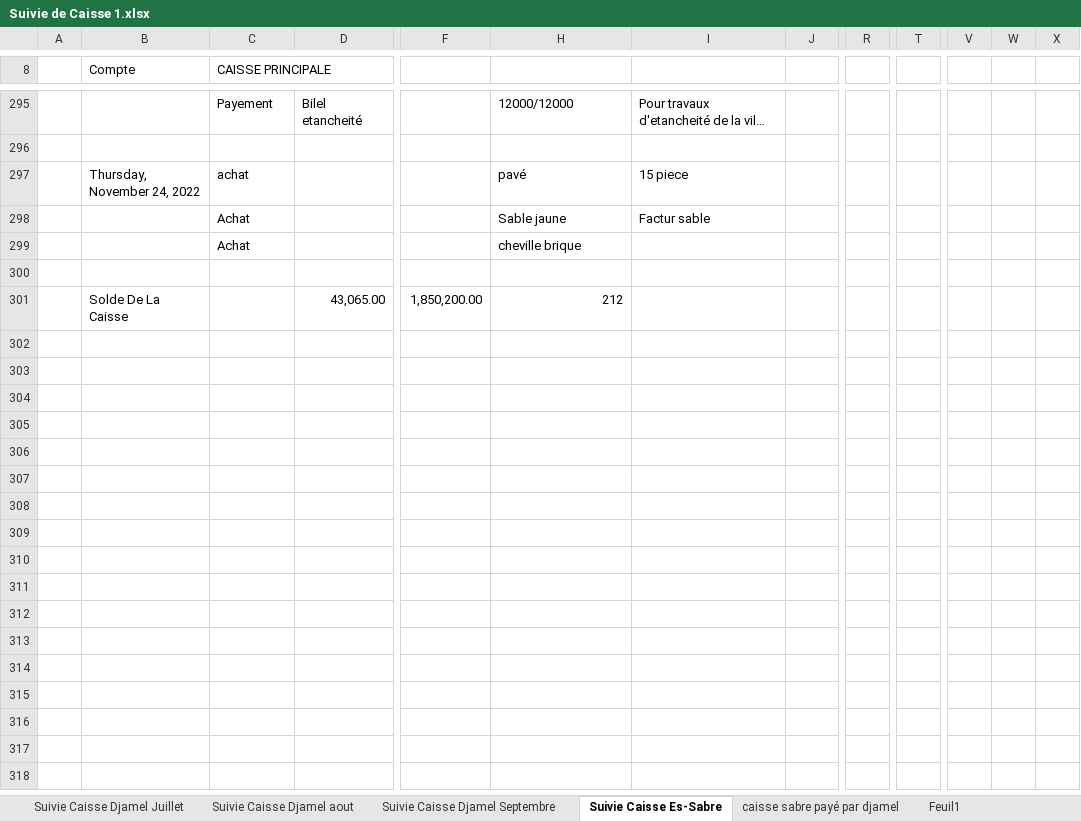
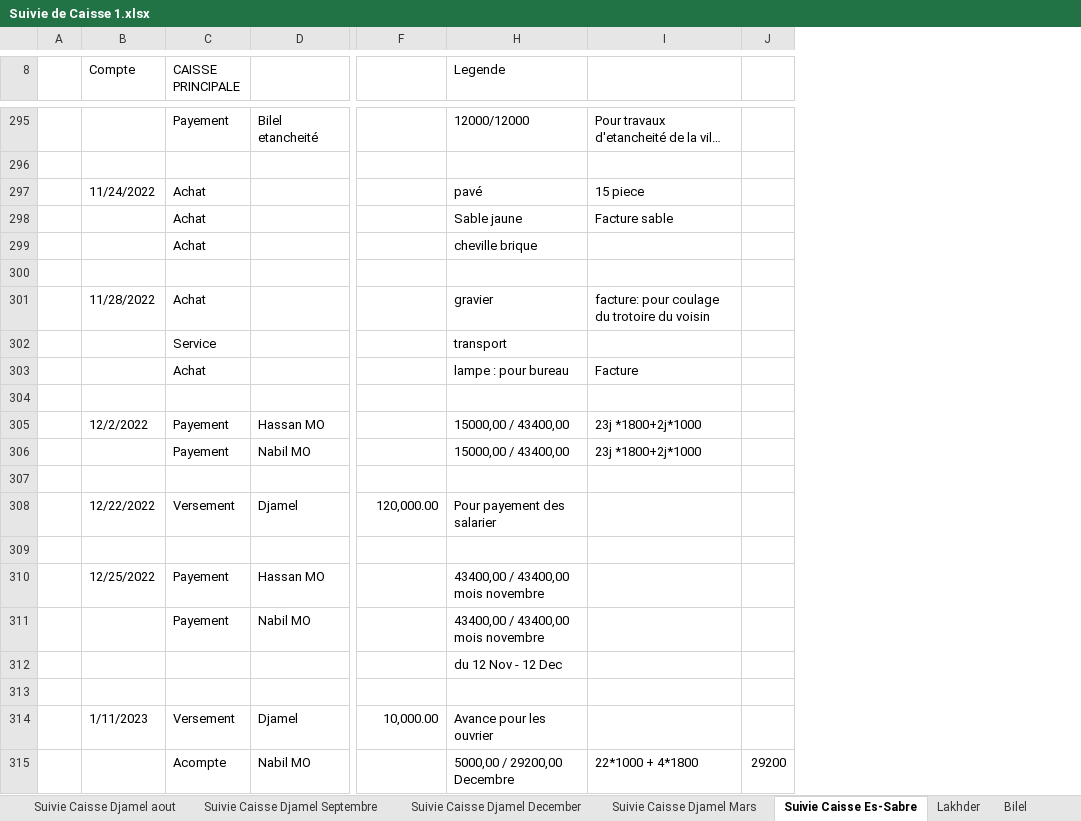
Before and after one commit to Es-Sabre/Caisse, an Excel workbook: Suivie de Caisse 1.xlsx, sheet Suivie Caisse Es-Sabre, drawn as a sheet; only a part is shown, gaps mark what is left out; long unchanged cells end in …; values as stored, in another font and other column widths than the file's, no cell formats; conditional formats and table styles not drawn; removed rows and columns are numbered as before the commit, all else as after; rows hold the shown columns only; the diff covers the shown part only; the diff names each change by its address in the sheet, - before the commit and + after, or states it on an @@ line.

```diff
--- a/Suivie de Caisse 1.xlsx (sheet Suivie Caisse Es-Sabre)
+++ b/Suivie de Caisse 1.xlsx (sheet Suivie Caisse Es-Sabre)
+sheet tab: Suivie Caisse Djamel December
+sheet tab: Suivie Caisse Djamel Mars
+sheet tab: Lakhder
+sheet tab: Bilel
-column B (Compte), rows 297-301: Thursday, November 24, 2022 |  |  |  | Solde De La Caisse
+column B (Compte), row 297: 11/24/2022
-column R, empty
-column T, empty
-column V, empty
-column W, empty
-column X, empty
-H8: (empty)
+H8: Legende
-C297 (CAISSE PRINCIPALE): achat
+C297 (CAISSE PRINCIPALE): Achat
-I298: Factur sable
+I298: Facture sable
+row 301:  | 11/28/2022 | Achat |  |  | gravier | facture: pour coulage du trotoire du voisin
+row 302:  |  | Service |  |  | transport
+row 303:  |  | Achat |  |  | lampe : pour bureau | Facture
-row 304:  | Solde De La Caisse |  | 43,065.00 | 1,850,200.00 | 212
+row 304: (empty)
+row 305:  | 12/2/2022 | Payement | Hassan MO |  | 15000,00 / 43400,00 | 23j *1800+2j*1000
+row 306:  |  | Payement | Nabil MO |  | 15000,00 / 43400,00 | 23j *1800+2j*1000
+row 307: (empty)
+row 308:  | 12/22/2022 | Versement | Djamel | 120,000.00 | Pour payement des salarier
+row 309: (empty)
+row 310:  | 12/25/2022 | Payement | Hassan MO |  | 43400,00 / 43400,00 mois novembre
+row 311:  |  | Payement | Nabil MO |  | 43400,00 / 43400,00 mois novembre
+row 312:  |  |  |  |  | du 12 Nov - 12 Dec
+row 313: (empty)
+row 314:  | 1/11/2023 | Versement | Djamel | 10,000.00 | Avance pour les ouvrier
+row 315:  |  | Acompte | Nabil MO |  | 5000,00 / 29200,00 Decembre | 22*1000 + 4*1800 | 29200
```
Also changed, not shown: 102 added rows, 2 removed rows and 4 edited cells elsewhere in this sheet, sheet Feuil1, other sheet tabs, cell formats, 4 other files.
